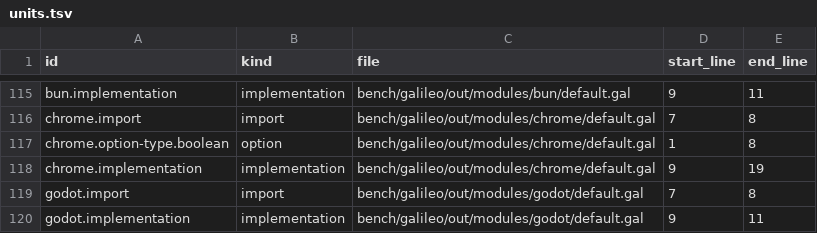
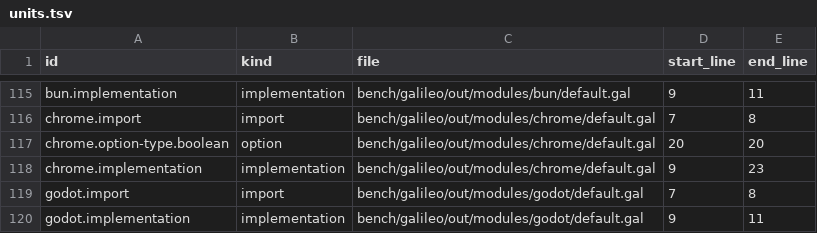
Before and after one commit to tompassarelli/galileo, a TSV file: bench/galileo/units.tsv, drawn as a sheet; only a part is shown, gaps mark what is left out.

Commit message:
AF.29u correct unit mappings

```diff
--- a/bench/galileo/units.tsv
+++ b/bench/galileo/units.tsv
@@ -116,4 +116,4 @@ bun.implementation	implementation	bench/galileo/out/modules/bun/default.gal	9	11
 chrome.import	import	bench/galileo/out/modules/chrome/default.gal	7	8
-chrome.option-type.boolean	option	bench/galileo/out/modules/chrome/default.gal	1	8
-chrome.implementation	implementation	bench/galileo/out/modules/chrome/default.gal	9	19
+chrome.option-type.boolean	option	bench/galileo/out/modules/chrome/default.gal	20	20
+chrome.implementation	implementation	bench/galileo/out/modules/chrome/default.gal	9	23
 godot.import	import	bench/galileo/out/modules/godot/default.gal	7	8
```
Also changed, not shown: bench/nickel/units.tsv.
